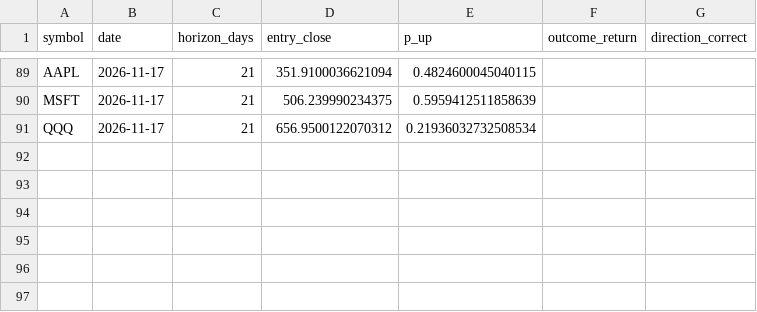
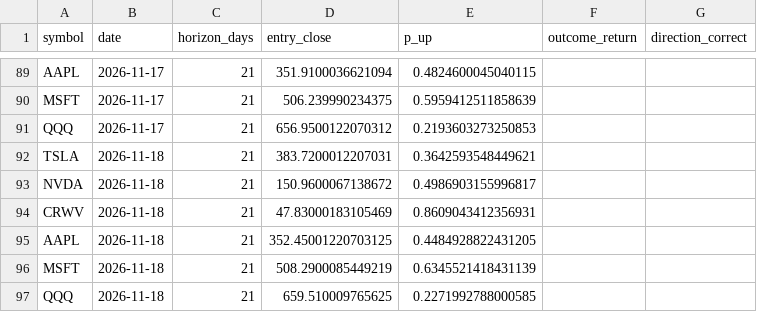
Before and after one commit to mssetups-maker/smartstock-ai-mobile, a CSV file: SmartStock_AI_FREE_v9_Mobile_First/data/predictions.csv, drawn as a sheet; only a part is shown, gaps mark what is left out.

```diff
--- a/SmartStock_AI_FREE_v9_Mobile_First/data/predictions.csv
+++ b/SmartStock_AI_FREE_v9_Mobile_First/data/predictions.csv
@@ -90,2 +90,8 @@ AAPL,2026-11-17,21,351.9100036621094,0.4824600045040115,,
 MSFT,2026-11-17,21,506.239990234375,0.5959412511858639,,
-QQQ,2026-11-17,21,656.9500122070312,0.21936032732508534,,
+QQQ,2026-11-17,21,656.9500122070312,0.2193603273250853,,
+TSLA,2026-11-18,21,383.7200012207031,0.3642593548449621,,
+NVDA,2026-11-18,21,150.9600067138672,0.4986903155996817,,
+CRWV,2026-11-18,21,47.83000183105469,0.8609043412356931,,
+AAPL,2026-11-18,21,352.45001220703125,0.4484928822431205,,
+MSFT,2026-11-18,21,508.2900085449219,0.6345521418431139,,
+QQQ,2026-11-18,21,659.510009765625,0.2271992788000585,,
```
Also changed, not shown: SmartStock_AI_FREE_v9_Mobile_First/data/crypto_daily/KRW-BTC.csv, SmartStock_AI_FREE_v9_Mobile_First/data/crypto_daily/KRW-ETH.csv, 18 other files.
